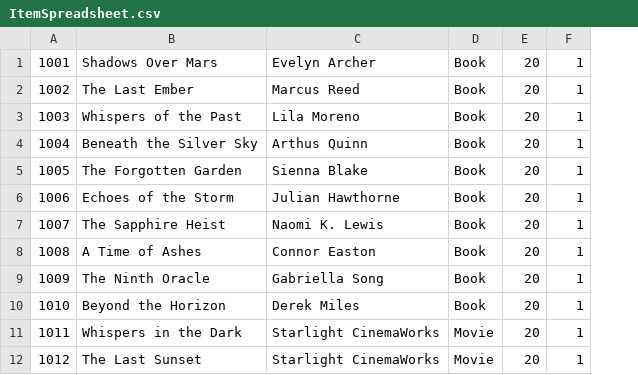
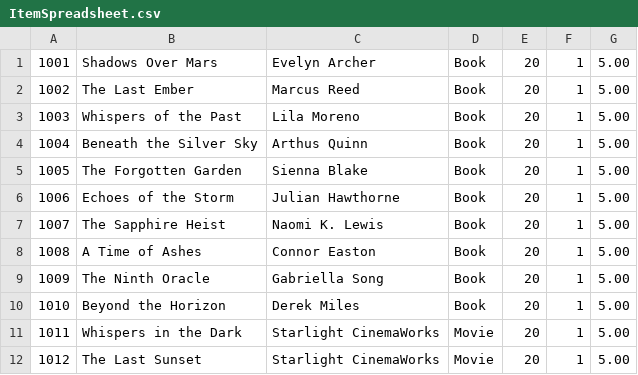
Before and after one commit to atmiyajadvani/EECS3311-finalproject, a CSV file: src/UI/ItemSpreadsheet.csv, drawn as a sheet; only a part is shown; the diff names each change by its address in the sheet, - before the commit and + after, or states it on an @@ line.

```diff
--- a/src/UI/ItemSpreadsheet.csv
+++ b/src/UI/ItemSpreadsheet.csv
+column G, rows 1-12: all 5.00
```
Also changed, not shown: src/UI/UserInfoSpreadsheet.csv, src/UI/userIdtoCart.csv, 8 other files.
